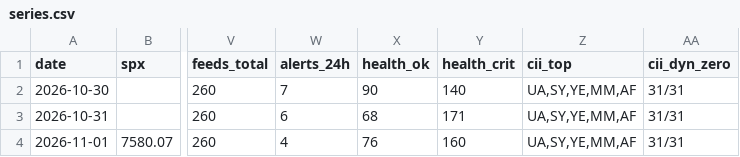
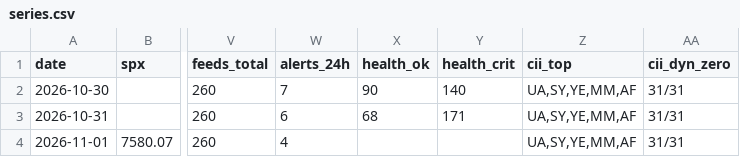
Before and after one commit to Jnternet/world_monitor_reports, a CSV file: raw/series.csv, drawn as a sheet; only a part is shown, gaps mark what is left out; the diff names each change by its address in the sheet, - before the commit and + after, or states it on an @@ line.

Commit message:
自动提交 2026-11-01 12:59:48（1 个文件）

```diff
--- a/raw/series.csv
+++ b/raw/series.csv
-X4 (health_ok): 76
+X4 (health_ok): (empty)
-Y4 (health_crit): 160
+Y4 (health_crit): (empty)
```
